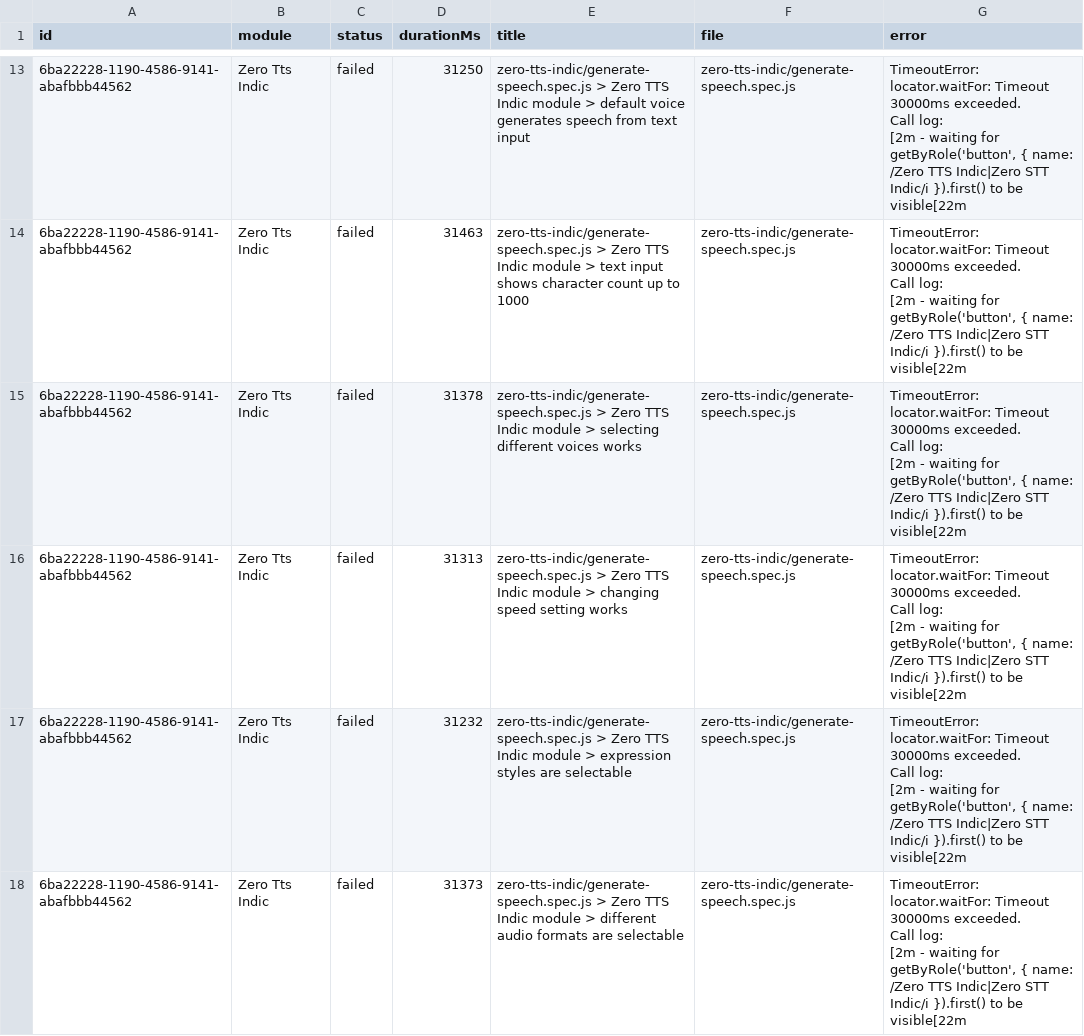
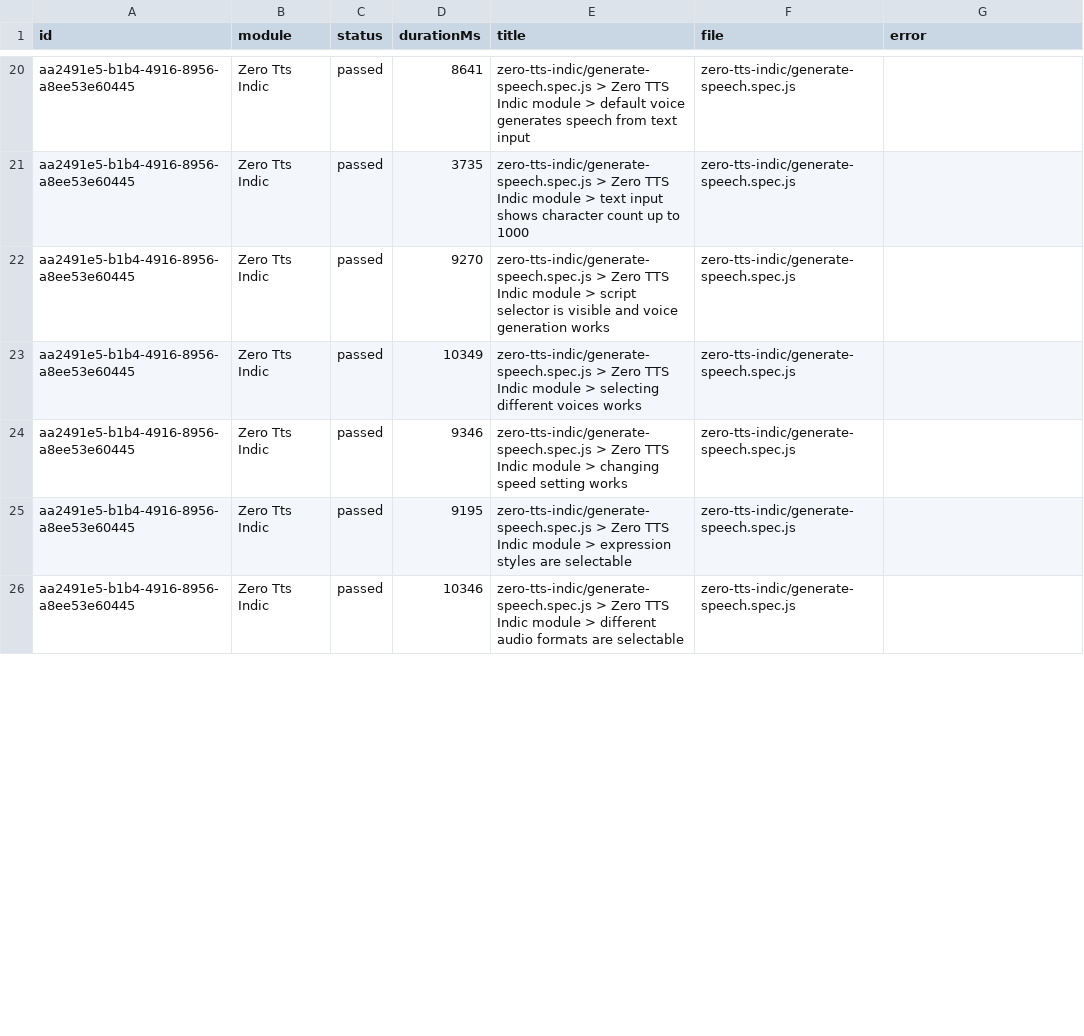
Before and after one commit to Shunyalabsai/widgets-automation, a CSV file: docs/exports/current-run.csv, drawn as a sheet; only a part is shown, gaps mark what is left out; addresses are those after the commit; ↵ is a line break in a cell; the diff covers the shown part only; the diff names each change by its address in the sheet, - before the commit and + after, or states it on an @@ line.

```diff
--- a/docs/exports/current-run.csv
+++ b/docs/exports/current-run.csv
-A20:A21 (id): 6ba22228-1190-4586-9141-abafbbb44562
+A20:A21 (id): aa2491e5-b1b4-4916-8956-a8ee53e60445
-C20:C21 (status): failed
+C20:C21 (status): passed
-D20 (durationMs): 31250
+D20 (durationMs): 8641
-G20:G21 (error): TimeoutError: locator.waitFor: Timeout 30000ms exceeded. ↵ Call log: ↵ [2m - waiting for getByRole('button', { name: /Zero TTS Indic|Zero STT Indic/i }).first() to be visible[22m
+G20:G21 (error): (empty)
-D21 (durationMs): 31463
+D21 (durationMs): 3735
+row 22: aa2491e5-b1b4-4916-8956-a8ee53e60445 | Zero Tts Indic | passed | 9270 | zero-tts-indic/generate-speech.spec.js > Zero TTS Indic module > script selector is visible and voice generation works | zero-tts-indic/generate-speech.spec.js
-A23:A26 (id): 6ba22228-1190-4586-9141-abafbbb44562
+A23:A26 (id): aa2491e5-b1b4-4916-8956-a8ee53e60445
-C23:C26 (status): failed
+C23:C26 (status): passed
-D23 (durationMs): 31378
+D23 (durationMs): 10349
-G23:G26 (error): TimeoutError: locator.waitFor: Timeout 30000ms exceeded. ↵ Call log: ↵ [2m - waiting for getByRole('button', { name: /Zero TTS Indic|Zero STT Indic/i }).first() to be visible[22m
+G23:G26 (error): (empty)
-D24 (durationMs): 31313
+D24 (durationMs): 9346
-D25 (durationMs): 31232
+D25 (durationMs): 9195
-D26 (durationMs): 31373
+D26 (durationMs): 10346
```
Also changed, not shown: 10 added rows, 3 removed rows and 56 edited cells elsewhere in this file, docs/exports/all-runs-summary.csv, 3 other files.
